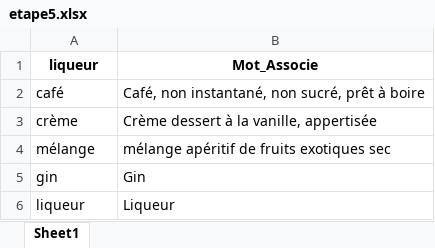
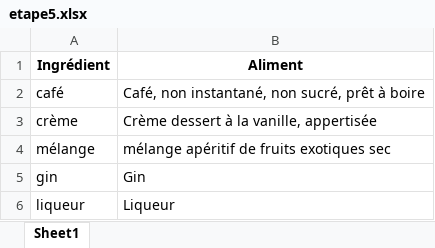
Before and after one commit to erwannhtl/Projet-python-2.0, an Excel workbook: main/nettoyage/etape5.xlsx, sheet Sheet1, drawn as a sheet; only a part is shown; values as stored, in another font and other column widths than the file's, no borders; removed rows and columns are numbered as before the commit, all else as after; the diff names each change by its address in the sheet, - before the commit and + after, or states it on an @@ line.

```diff
--- a/main/nettoyage/etape5.xlsx (sheet Sheet1)
+++ b/main/nettoyage/etape5.xlsx (sheet Sheet1)
-row 1: liqueur | Mot_Associe
+row 1: Ingrédient | Aliment
```
Also changed, not shown: main/traitement/nutriments/calcium.xlsx, main/traitement/nutriments/kcal.xlsx, 15 other files.
